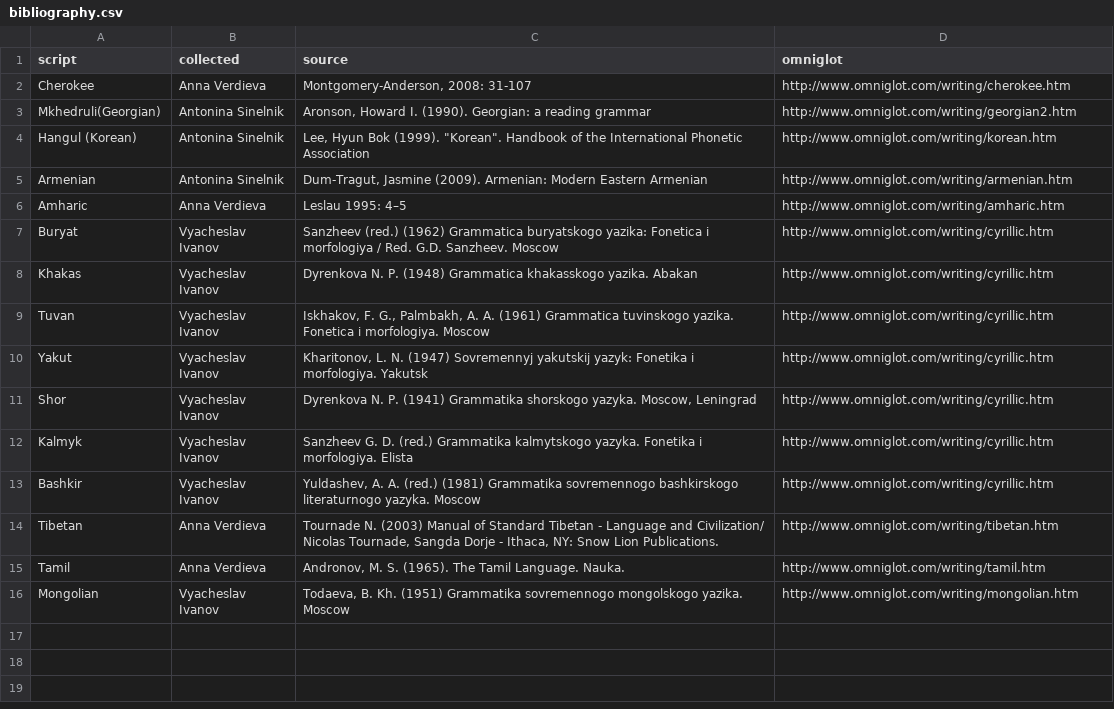
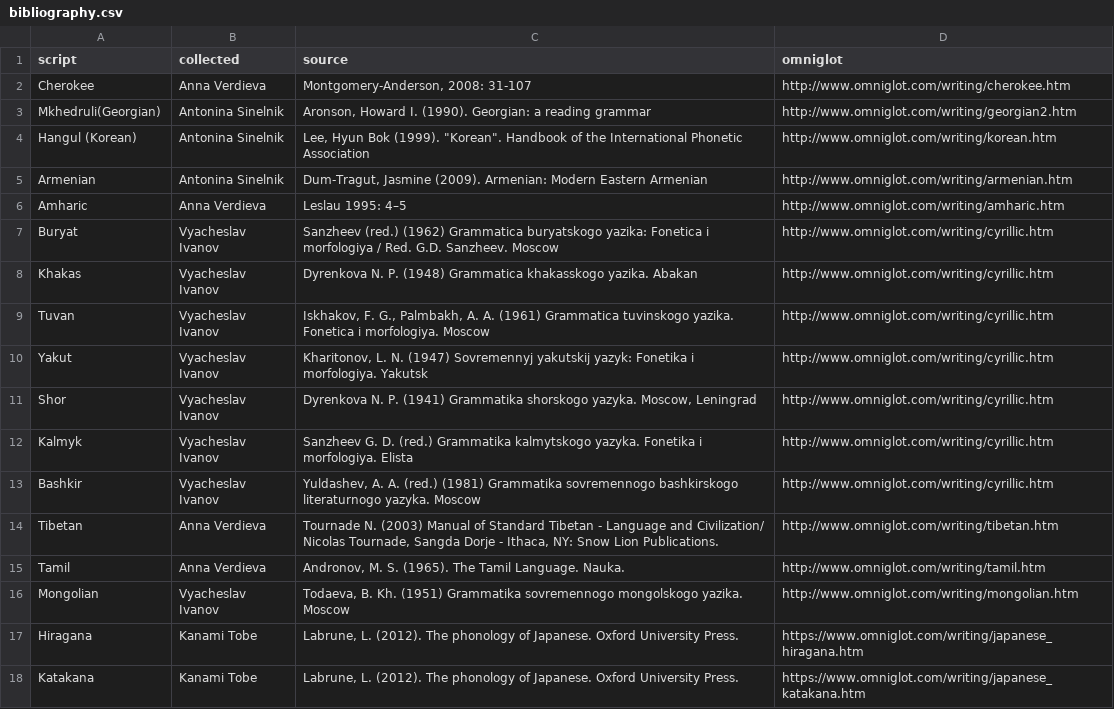
Before and after one commit to agricolamz/wwsd, a CSV file: bibliography.csv, drawn as a sheet; the diff names each change by its address in the sheet, - before the commit and + after, or states it on an @@ line.

```diff
--- a/bibliography.csv
+++ b/bibliography.csv
+row 17: Hiragana | Kanami Tobe | Labrune, L. (2012). The phonology of Japanese. Oxford University Press. | https://www.omniglot.com/writing/japanese_hiragana.htm
+row 18: Katakana | Kanami Tobe | Labrune, L. (2012). The phonology of Japanese. Oxford University Press. | https://www.omniglot.com/writing/japanese_katakana.htm
```
Also changed, not shown: 1 other file.
